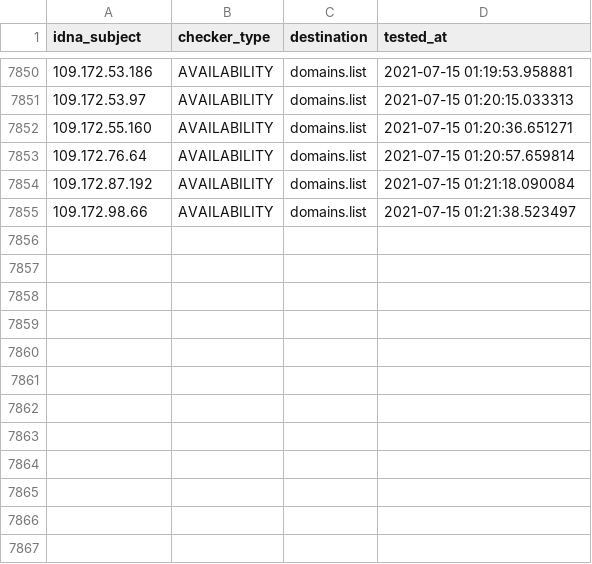
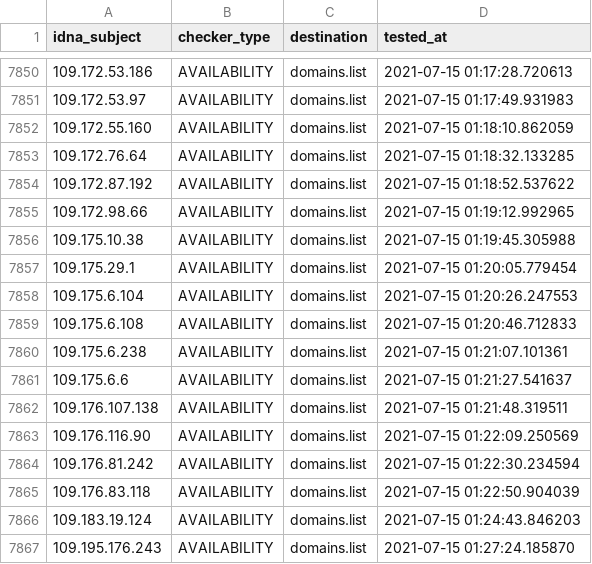
Before and after one commit to Ultimate-Hosts-Blacklist/BadIPs.com_KEY, a CSV file: .pyfunceble/inactive.csv, drawn as a sheet; only a part is shown, gaps mark what is left out; the diff covers the shown part only.

```diff
--- a/.pyfunceble/inactive.csv
+++ b/.pyfunceble/inactive.csv
@@ -7850,6 +7850,18 @@ idna_subject,checker_type,destination,tested_at
-109.172.53.186,AVAILABILITY,domains.list,2021-07-15 01:19:53.958881
-109.172.53.97,AVAILABILITY,domains.list,2021-07-15 01:20:15.033313
-109.172.55.160,AVAILABILITY,domains.list,2021-07-15 01:20:36.651271
-109.172.76.64,AVAILABILITY,domains.list,2021-07-15 01:20:57.659814
-109.172.87.192,AVAILABILITY,domains.list,2021-07-15 01:21:18.090084
-109.172.98.66,AVAILABILITY,domains.list,2021-07-15 01:21:38.523497
+109.172.53.186,AVAILABILITY,domains.list,2021-07-15 01:17:28.720613
+109.172.53.97,AVAILABILITY,domains.list,2021-07-15 01:17:49.931983
+109.172.55.160,AVAILABILITY,domains.list,2021-07-15 01:18:10.862059
+109.172.76.64,AVAILABILITY,domains.list,2021-07-15 01:18:32.133285
+109.172.87.192,AVAILABILITY,domains.list,2021-07-15 01:18:52.537622
+109.172.98.66,AVAILABILITY,domains.list,2021-07-15 01:19:12.992965
+109.175.10.38,AVAILABILITY,domains.list,2021-07-15 01:19:45.305988
+109.175.29.1,AVAILABILITY,domains.list,2021-07-15 01:20:05.779454
+109.175.6.104,AVAILABILITY,domains.list,2021-07-15 01:20:26.247553
+109.175.6.108,AVAILABILITY,domains.list,2021-07-15 01:20:46.712833
+109.175.6.238,AVAILABILITY,domains.list,2021-07-15 01:21:07.101361
+109.175.6.6,AVAILABILITY,domains.list,2021-07-15 01:21:27.541637
+109.176.107.138,AVAILABILITY,domains.list,2021-07-15 01:21:48.319511
+109.176.116.90,AVAILABILITY,domains.list,2021-07-15 01:22:09.250569
+109.176.81.242,AVAILABILITY,domains.list,2021-07-15 01:22:30.234594
+109.176.83.118,AVAILABILITY,domains.list,2021-07-15 01:22:50.904039
+109.183.19.124,AVAILABILITY,domains.list,2021-07-15 01:24:43.846203
+109.195.176.243,AVAILABILITY,domains.list,2021-07-15 01:27:24.185870
```
Also changed, not shown: 27 edited cells elsewhere in this file, 6 other files.
